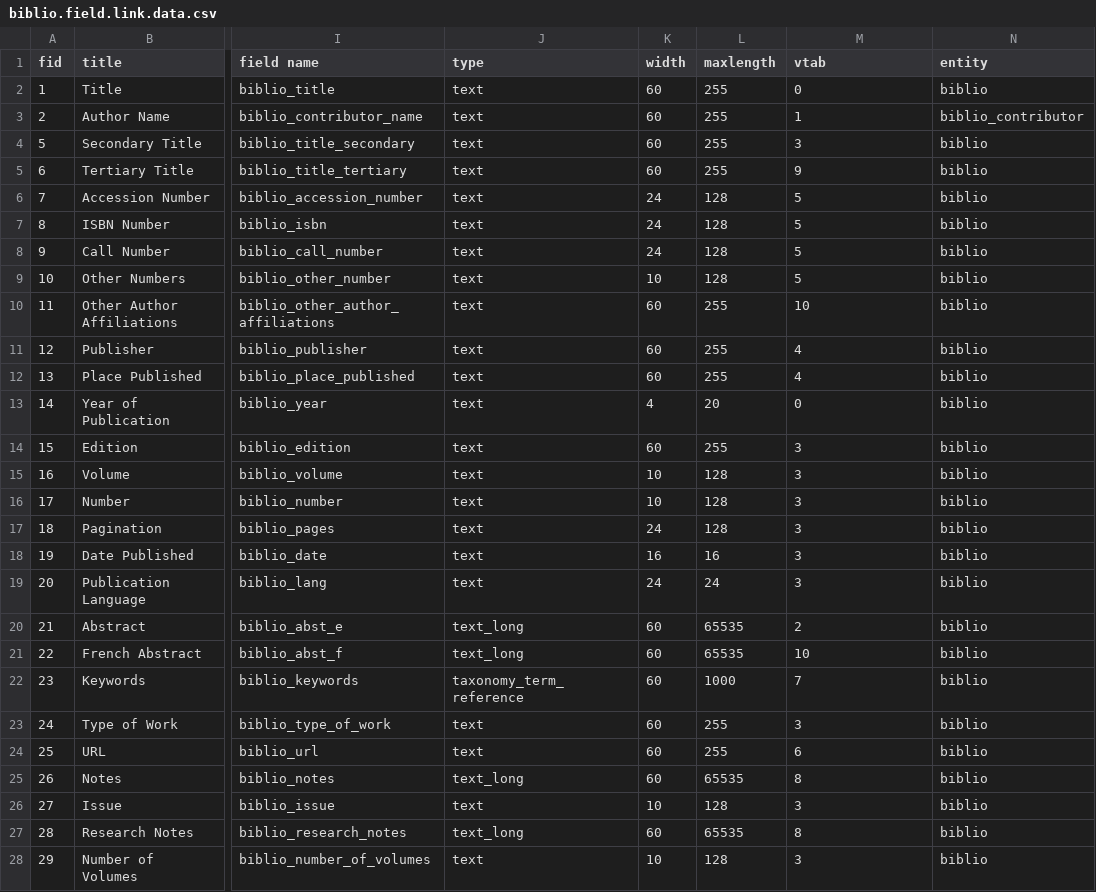
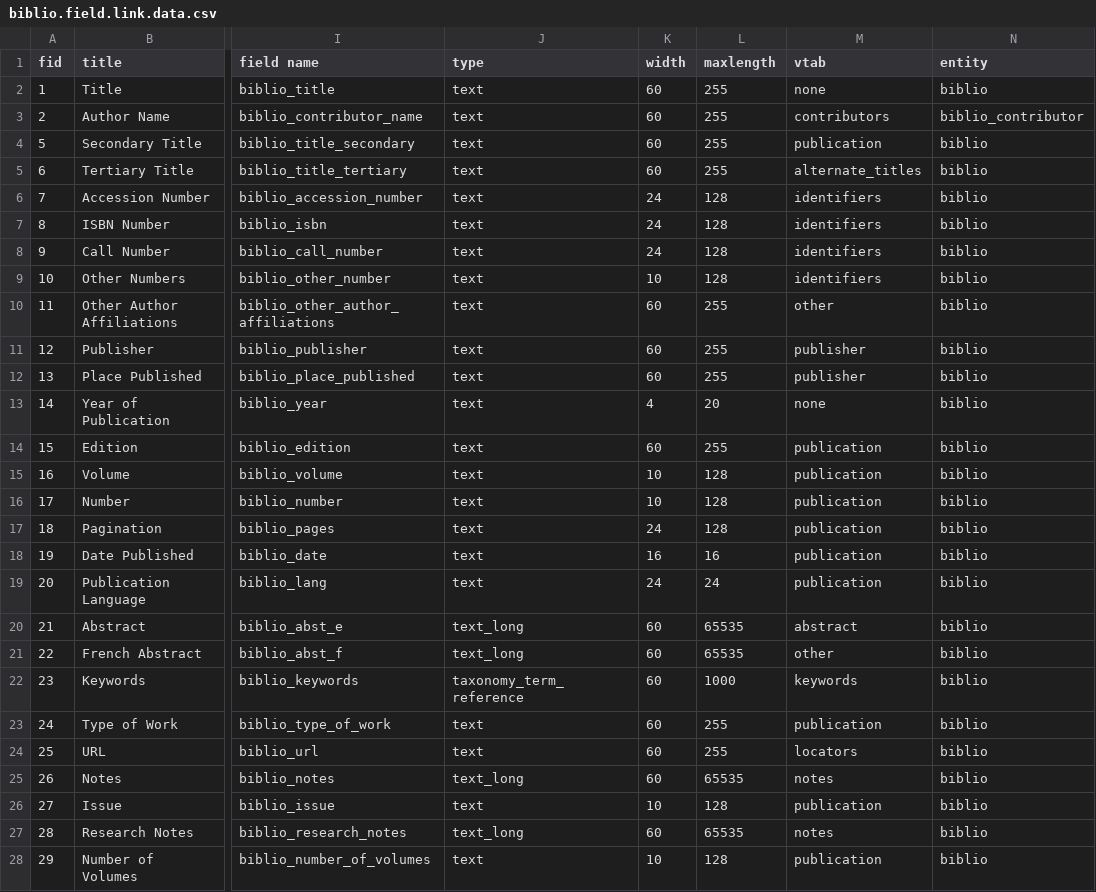
Before and after one commit to Gizra/biblio, a CSV file: misc/biblio.field.link.data.csv, drawn as a sheet; only a part is shown, gaps mark what is left out; the diff covers the shown part only; the diff names each change by its address in the sheet, - before the commit and + after, or states it on an @@ line.

Commit message:
Re-wrote vtab ids, and fixed issue causing them to misalign.

```diff
--- a/misc/biblio.field.link.data.csv
+++ b/misc/biblio.field.link.data.csv
-M2 (vtab): 0
+M2 (vtab): none
-M3 (vtab): 1
+M3 (vtab): contributors
-M4 (vtab): 3
+M4 (vtab): publication
-M5 (vtab): 9
+M5 (vtab): alternate_titles
-M6:M9 (vtab): 5
+M6:M9 (vtab): identifiers
-M10 (vtab): 10
+M10 (vtab): other
-M11:M12 (vtab): 4
+M11:M12 (vtab): publisher
-M13 (vtab): 0
+M13 (vtab): none
-M14:M19 (vtab): 3
+M14:M19 (vtab): publication
-M20 (vtab): 2
+M20 (vtab): abstract
-M21 (vtab): 10
+M21 (vtab): other
-M22 (vtab): 7
+M22 (vtab): keywords
-M23 (vtab): 3
+M23 (vtab): publication
-M24 (vtab): 6
+M24 (vtab): locators
-M25 (vtab): 8
+M25 (vtab): notes
-M26 (vtab): 3
+M26 (vtab): publication
-M27 (vtab): 8
+M27 (vtab): notes
-M28 (vtab): 3
+M28 (vtab): publication
```
Also changed, not shown: 19 edited cells elsewhere in this file, 1 other file.
